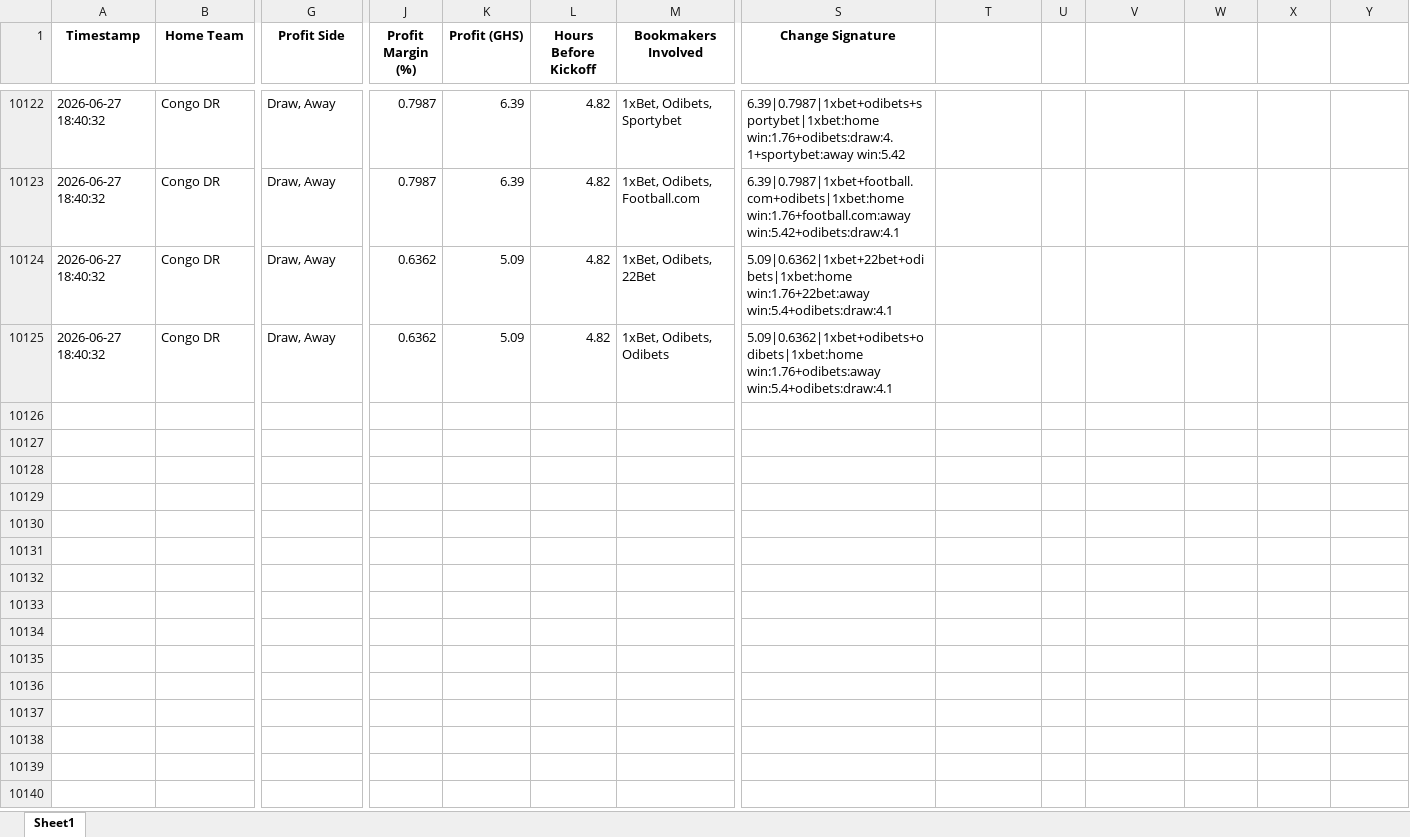
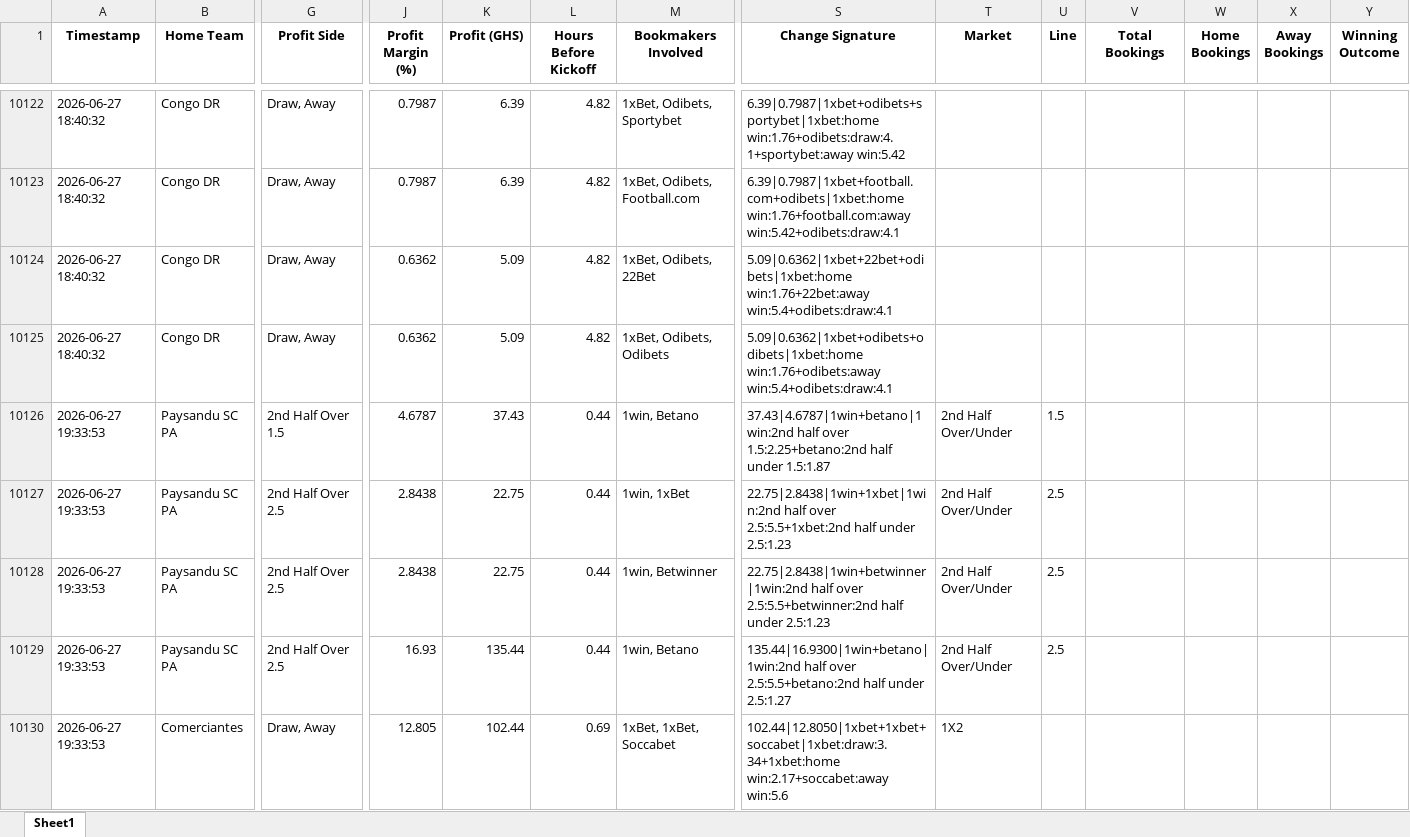
Before and after one commit to ErasmusDuah/ghanaian-odds-market-inefficiency-analysis-system, an Excel workbook: football/data/quasi_arb_ml.xlsx, sheet Sheet1, drawn as a sheet; only a part is shown, gaps mark what is left out; values as stored, in another font and other column widths than the file's, no borders; rows hold the shown columns only; the diff covers the shown part only; the diff names each change by its address in the sheet, - before the commit and + after, or states it on an @@ line.

Commit message:
Auto-update intensive arbitrage results (Scan #1)

```diff
--- a/football/data/quasi_arb_ml.xlsx (sheet Sheet1)
+++ b/football/data/quasi_arb_ml.xlsx (sheet Sheet1)
-T1: (empty)
+T1: Market
-U1: (empty)
+U1: Line
-V1: (empty)
+V1: Total Bookings
-W1: (empty)
+W1: Home Bookings
-X1: (empty)
+X1: Away Bookings
-Y1: (empty)
+Y1: Winning Outcome
+row 10126: 2026-06-27 19:33:53 | Paysandu SC PA | 2nd Half Over 1.5 | 4.6787 | 37.43 | 0.44 | 1win, Betano | 37.43|4.6787|1win+betano|1win:2nd half over 1.5:2.25+betano:2nd half under 1.5:1.87 | 2nd Half Over/Under | 1.5
+row 10127: 2026-06-27 19:33:53 | Paysandu SC PA | 2nd Half Over 2.5 | 2.8438 | 22.75 | 0.44 | 1win, 1xBet | 22.75|2.8438|1win+1xbet|1win:2nd half over 2.5:5.5+1xbet:2nd half under 2.5:1.23 | 2nd Half Over/Under | 2.5
+row 10128: 2026-06-27 19:33:53 | Paysandu SC PA | 2nd Half Over 2.5 | 2.8438 | 22.75 | 0.44 | 1win, Betwinner | 22.75|2.8438|1win+betwinner|1win:2nd half over 2.5:5.5+betwinner:2nd half under 2.5:1.23 | 2nd Half Over/Under | 2.5
+row 10129: 2026-06-27 19:33:53 | Paysandu SC PA | 2nd Half Over 2.5 | 16.93 | 135.44 | 0.44 | 1win, Betano | 135.44|16.9300|1win+betano|1win:2nd half over 2.5:5.5+betano:2nd half under 2.5:1.27 | 2nd Half Over/Under | 2.5
+row 10130: 2026-06-27 19:33:53 | Comerciantes | Draw, Away | 12.805 | 102.44 | 0.69 | 1xBet, 1xBet, Soccabet | 102.44|12.8050|1xbet+1xbet+soccabet|1xbet:draw:3.34+1xbet:home win:2.17+soccabet:away win:5.6 | 1X2
```
Also changed, not shown: 89 added rows elsewhere in this sheet, football/data/balanced_unbalanced_stake_tracker.xlsx, football/data/quasi_stake_tracker.xlsx, 1 other file.
